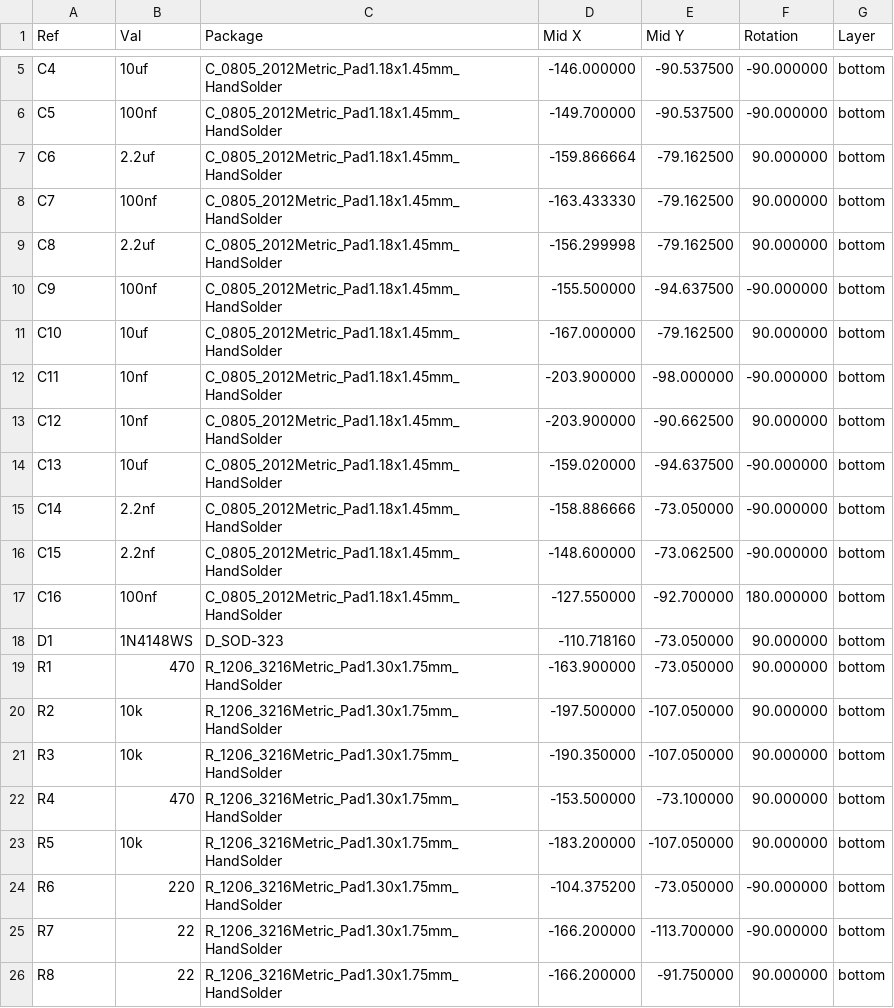
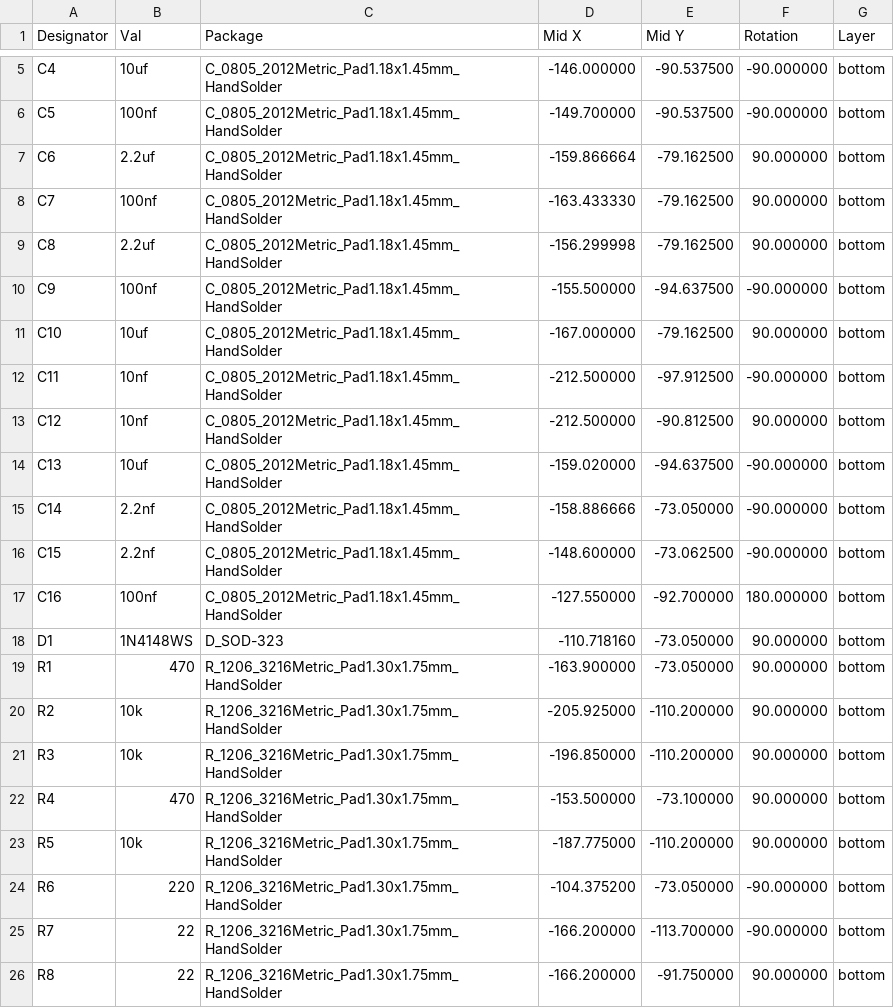
Before and after one commit to handeyeco/minidexed-pcb, a CSV file: gerbers/20240727/minidexed-bottom-pos.csv (was minidexed-bottom-pos.csv), drawn as a sheet; only a part is shown, gaps mark what is left out; the diff names each change by its address in the sheet, - before the commit and + after, or states it on an @@ line.

```diff
--- a/minidexed-bottom-pos.csv
+++ b/gerbers/20240727/minidexed-bottom-pos.csv
-A1: Ref
+A1: Designator
-D12:D13 (Mid X): -203.900000
+D12:D13 (Mid X): -212.500000
-E12 (Mid Y): -98.000000
+E12 (Mid Y): -97.912500
-E13 (Mid Y): -90.662500
+E13 (Mid Y): -90.812500
-D20 (Mid X): -197.500000
+D20 (Mid X): -205.925000
-E20:E21 (Mid Y): -107.050000
+E20:E21 (Mid Y): -110.200000
-D21 (Mid X): -190.350000
+D21 (Mid X): -196.850000
-D23 (Mid X): -183.200000
+D23 (Mid X): -187.775000
-E23 (Mid Y): -107.050000
+E23 (Mid Y): -110.200000
```
Also changed, not shown: 28 other files.
